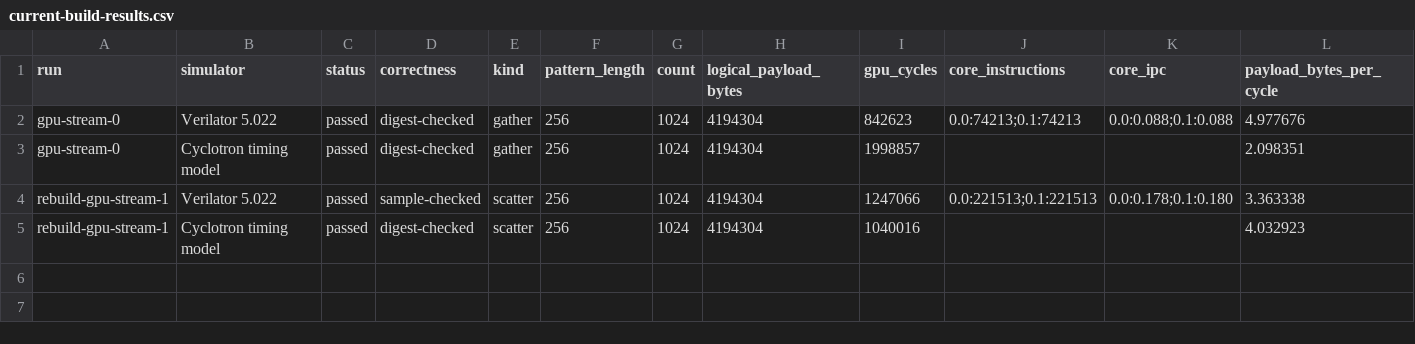
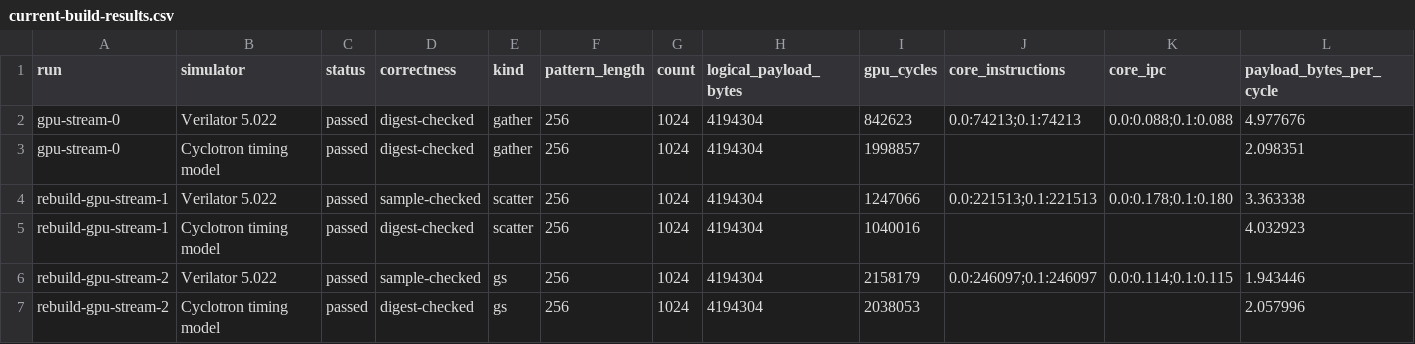
Before and after one commit to copparihollmann/radiance-kernels, a CSV file: kernels/spatter/evaluation/current-build-results.csv, drawn as a sheet; only a part is shown; rows hold the shown columns only; the diff names each change by its address in the sheet, - before the commit and + after, or states it on an @@ line.

```diff
--- a/kernels/spatter/evaluation/current-build-results.csv
+++ b/kernels/spatter/evaluation/current-build-results.csv
+row 6: rebuild-gpu-stream-2 | Verilator 5.022 | passed | sample-checked | gs | 256 | 1024 | 4194304 | 2158179 | 0.0:246097;0.1:246097 | 0.0:0.114;0.1:0.115 | 1.943446
+row 7: rebuild-gpu-stream-2 | Cyclotron timing model | passed | digest-checked | gs | 256 | 1024 | 4194304 | 2038053 |  |  | 2.057996
```
Also changed, not shown: kernels/evaluation/artifacts.csv, kernels/evaluation/elf-snapshot.csv, 5 other files.
